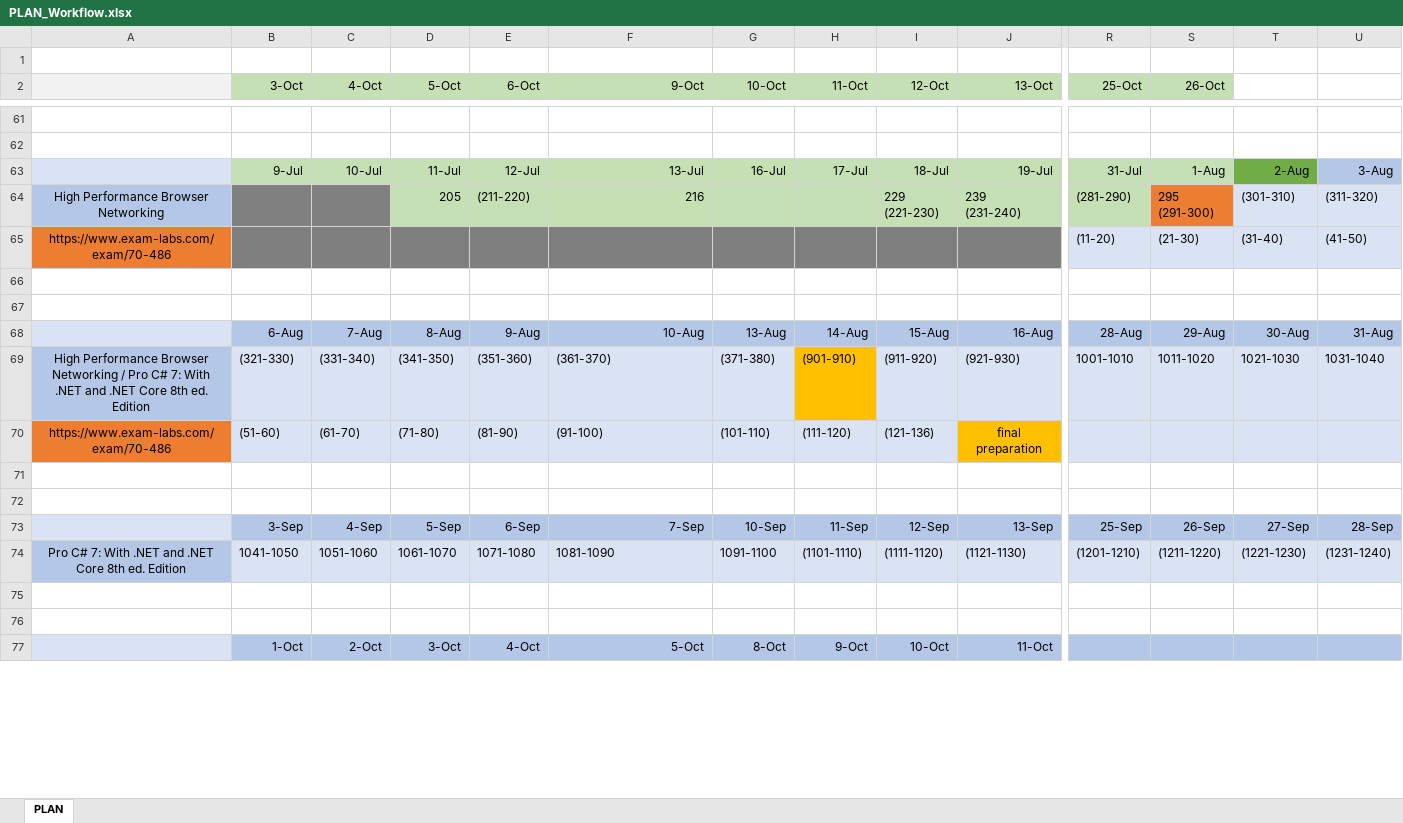
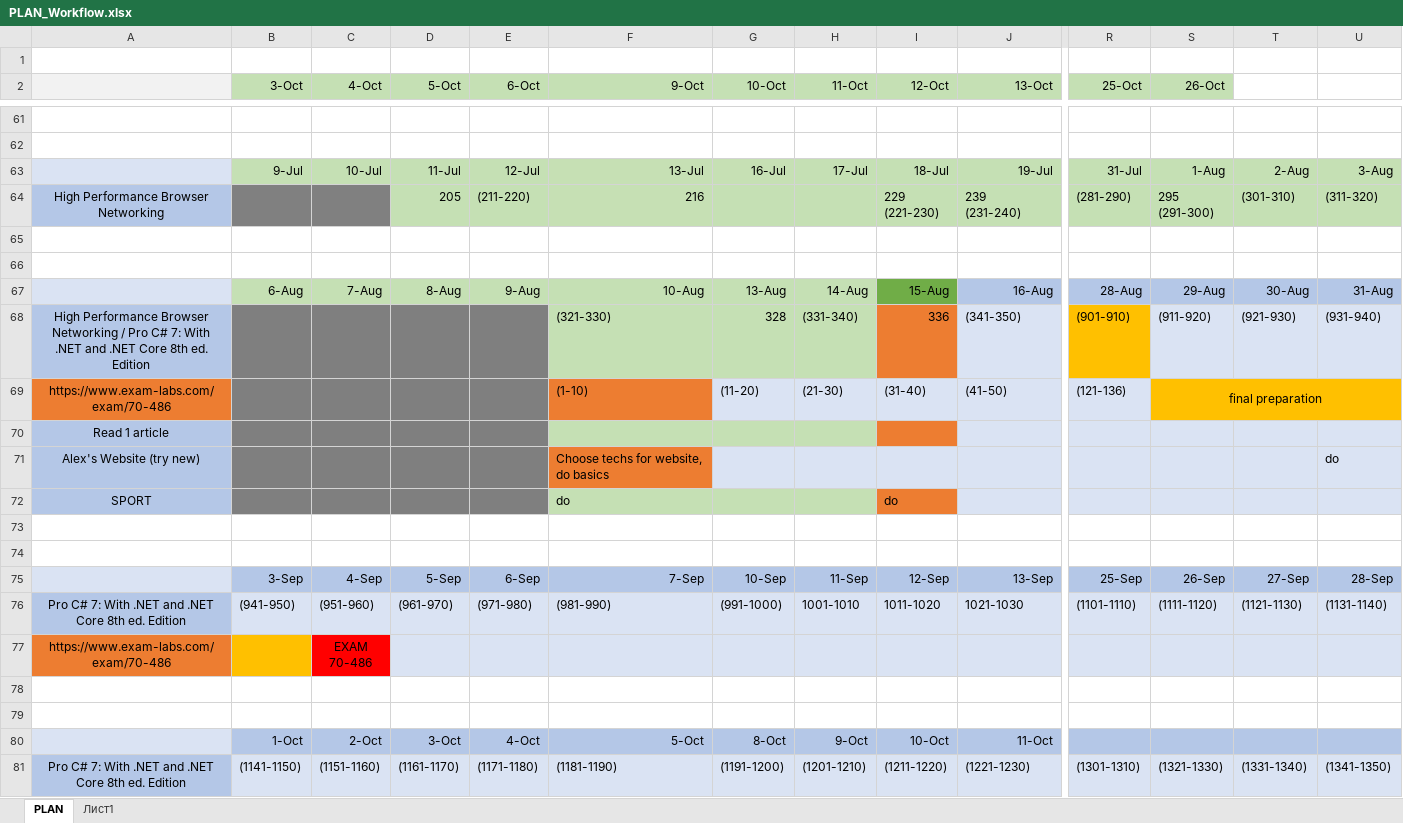
Before and after one commit to MargaretSmoliakova/Self-Improvement-PLAN, an Excel workbook: PLAN_Workflow.xlsx, sheet PLAN, drawn as a sheet; only a part is shown, gaps mark what is left out; values as stored, in another font and other column widths than the file's, no borders; removed rows and columns are numbered as before the commit, all else as after; rows hold the shown columns only; ↵ is a line break in a cell; the diff covers the shown part only; the diff names each change by its address in the sheet, - before the commit and + after, or states it on an @@ line.

Commit message:
new flow

```diff
--- a/PLAN_Workflow.xlsx (sheet PLAN)
+++ b/PLAN_Workflow.xlsx (sheet PLAN)
+sheet tab: Лист1
-T63 fill: #70AD47
+T63 fill: #C5E0B4
-U63 fill: #B4C7E7
+U63 fill: #C5E0B4
-S64 fill: #ED7D31
+S64 fill: #C5E0B4
-T64:U64 fill: #DAE3F3
+T64:U64 fill: #C5E0B4
-row 65: https://www.exam-labs.com/exam/70-486 |  |  |  |  |  |  |  |  |  | (11-20) | (21-30) | (31-40) | (41-50)
-B67:H67 fill: #B4C7E7
+B67:H67 fill: #C5E0B4
-I67 fill: #B4C7E7
+I67 fill: #70AD47
-row 69: High Performance Browser Networking / Pro C# 7: With .NET and .NET Core 8th ed. Edition | (321-330) | (331-340) | (341-350) | (351-360) | (361-370) | (371-380) | (901-910) | (911-920) | (921-930) | 1001-1010 | 1011-1020 | 1021-1030 | 1031-1040
-row 70: https://www.exam-labs.com/exam/70-486 | (51-60) | (61-70) | (71-80) | (81-90) | (91-100) | (101-110) | (111-120) | (121-136) | final preparation
+row 68: High Performance Browser Networking / Pro C# 7: With .NET and .NET Core 8th ed. Edition |  |  |  |  | (321-330) | 328 | (331-340) | 336 | (341-350) | (901-910) | (911-920) | (921-930) | (931-940)
+row 69: https://www.exam-labs.com/exam/70-486 |  |  |  |  | (1-10) | (11-20) | (21-30) | (31-40) | (41-50) | (121-136) | final preparation
+row 70: Read 1 article
+row 71: Alex's Website (try new) |  |  |  |  | Choose techs for website, do basics |  |  |  |  |  |  |  | do
+row 72: SPORT |  |  |  |  | do |  |  | do
-B76 (3-Oct): 1041-1050
+B76 (3-Oct): (941-950)
-C76 (4-Oct): 1051-1060
+C76 (4-Oct): (951-960)
-D76 (5-Oct): 1061-1070
+D76 (5-Oct): (961-970)
-E76 (6-Oct): 1071-1080
+E76 (6-Oct): (971-980)
-F76 (9-Oct): 1081-1090
+F76 (9-Oct): (981-990)
-G76 (10-Oct): 1091-1100
+G76 (10-Oct): (991-1000)
-H76 (11-Oct): (1101-1110)
+H76 (11-Oct): 1001-1010
-I76 (12-Oct): (1111-1120)
+I76 (12-Oct): 1011-1020
-J76 (13-Oct): (1121-1130)
+J76 (13-Oct): 1021-1030
-R76 (25-Oct): (1201-1210)
+R76 (25-Oct): (1101-1110)
-S76 (26-Oct): (1211-1220)
+S76 (26-Oct): (1111-1120)
-T76: (1221-1230)
+T76: (1121-1130)
-U76: (1231-1240)
+U76: (1131-1140)
+row 77: https://www.exam-labs.com/exam/70-486 |  | EXAM ↵ 70-486
+row 81: Pro C# 7: With .NET and .NET Core 8th ed. Edition | (1141-1150) | (1151-1160) | (1161-1170) | (1171-1180) | (1181-1190) | (1191-1200) | (1201-1210) | (1211-1220) | (1221-1230) | (1301-1310) | (1321-1330) | (1331-1340) | (1341-1350)
```
Also changed, not shown: 3 added rows, 22 edited cells and cell formats elsewhere in this sheet.
